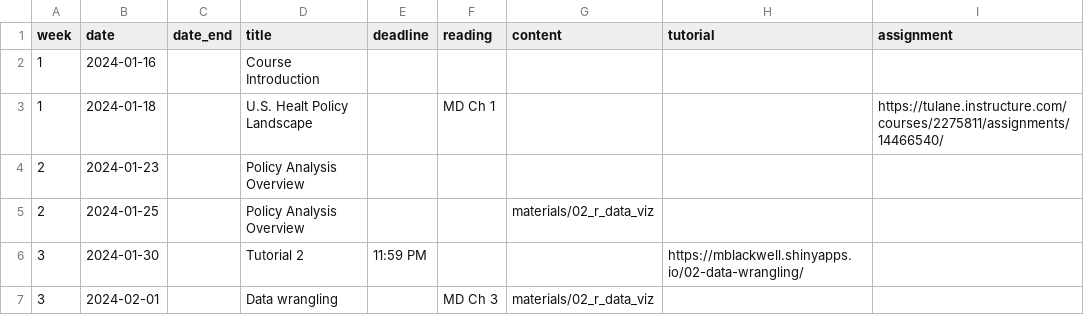
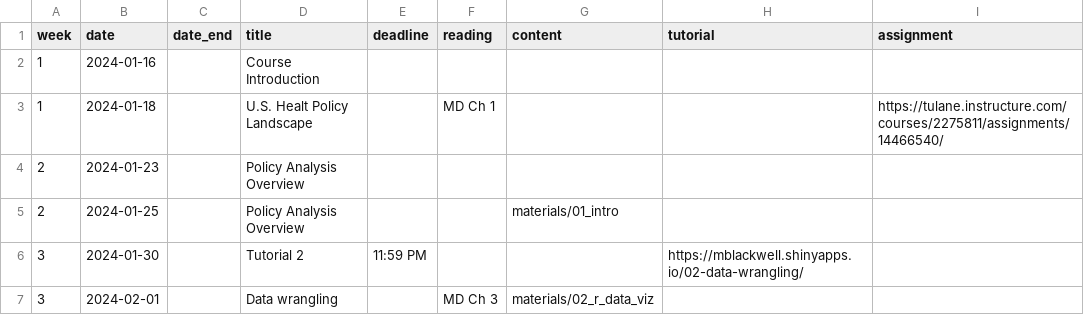
Before and after one commit to k-callison/hpam7660-sp24, a CSV file: data/schedule.csv, drawn as a sheet; only a part is shown.

Commit message:
schedule

```diff
--- a/data/schedule.csv
+++ b/data/schedule.csv
@@ -4,3 +4,3 @@ week,date,date_end,title,deadline, reading,content,tutorial,assignment
 2,2024-01-23,,Policy Analysis Overview,,,,,
-2,2024-01-25,,Policy Analysis Overview,,,"materials/02_r_data_viz",,
+2,2024-01-25,,Policy Analysis Overview,,,"materials/01_intro",,
 3,2024-01-30,,Tutorial 2,11:59 PM,,,https://mblackwell.shinyapps.io/02-data-wrangling/,
```
